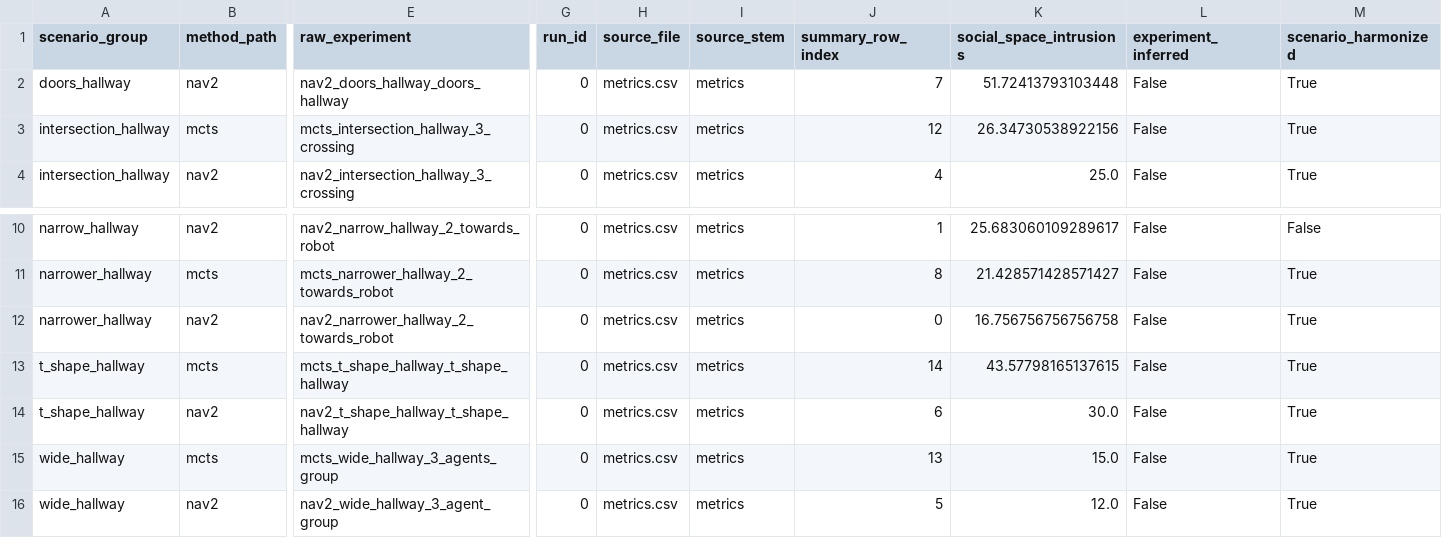
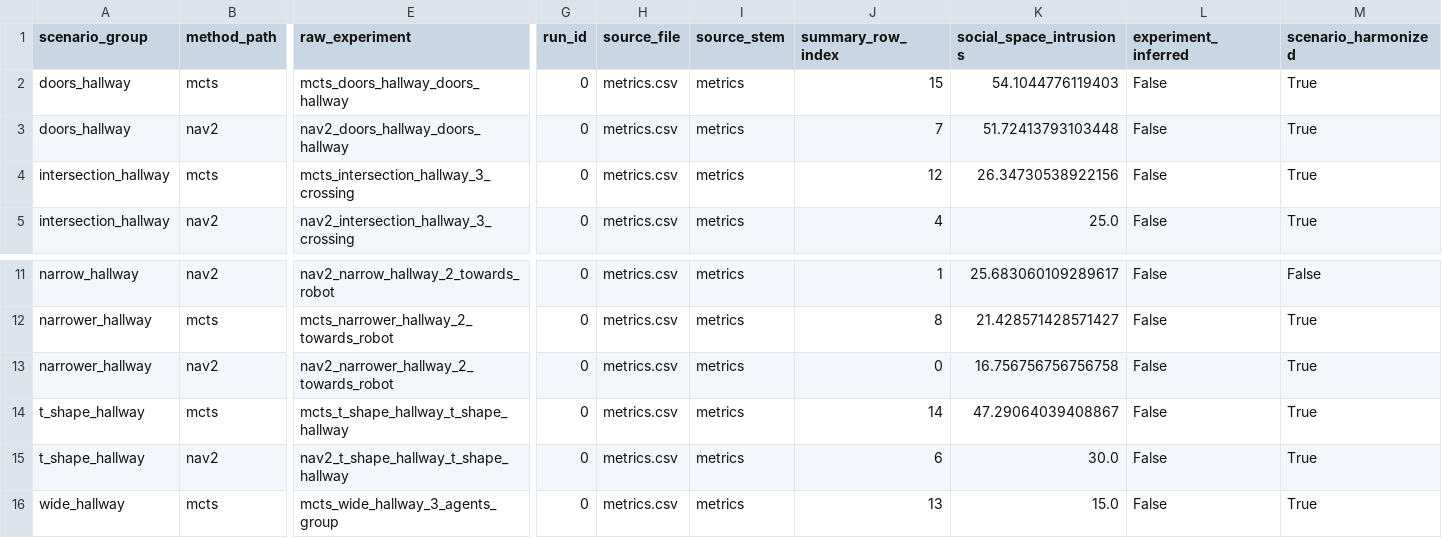
Before and after one commit to generatives/JointSocialNavigation, a CSV file: results/social_space_intrusions/organized/summary_catalog.csv, drawn as a sheet; only a part is shown, gaps mark what is left out; the shorter side is filled out with more unchanged rows; addresses are those after the commit; rows hold the shown columns only; the diff names each change by its address in the sheet, - before the commit and + after, or states it on an @@ line.

```diff
--- a/results/social_space_intrusions/organized/summary_catalog.csv
+++ b/results/social_space_intrusions/organized/summary_catalog.csv
+row 2: doors_hallway | mcts | mcts_doors_hallway_doors_hallway | 0 | metrics.csv | metrics | 15 | 54.1044776119403 | False | True
-K14 (social_space_intrusions): 43.57798165137615
+K14 (social_space_intrusions): 47.29064039408867
```
Also changed, not shown: results/closest_person_distance/organized/step_series.csv, results/intimate_space_intrusions/organized/summary_catalog.csv, 30 other files.
